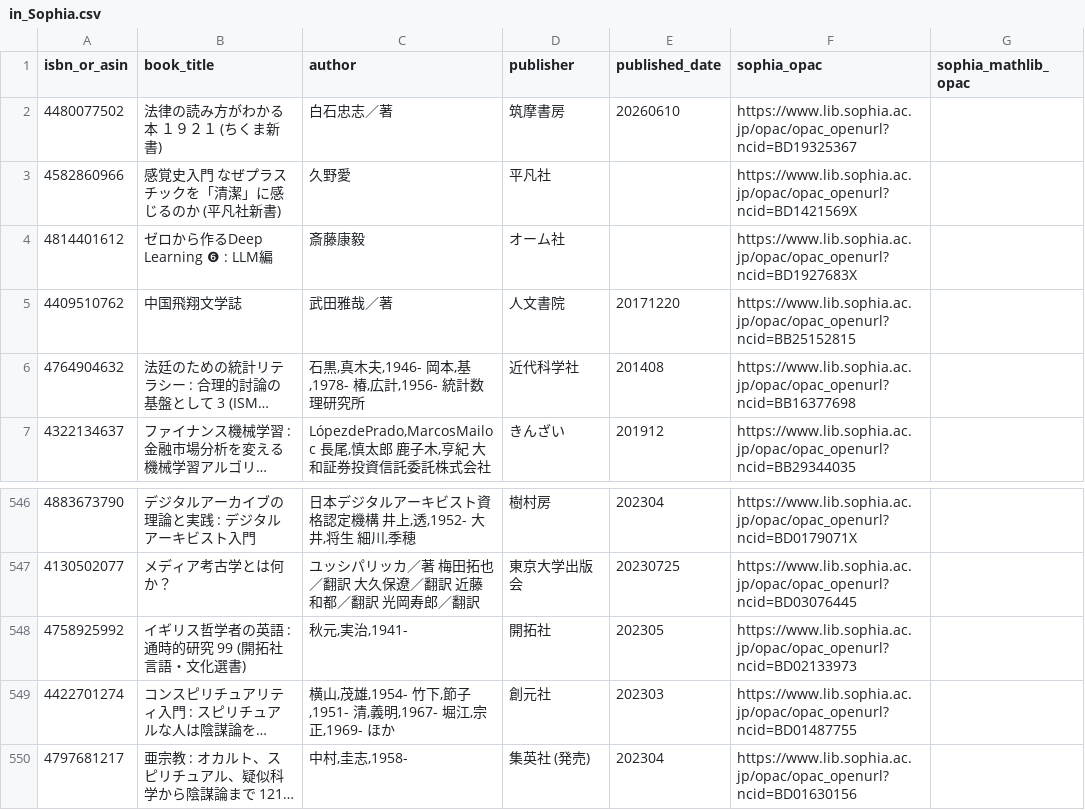
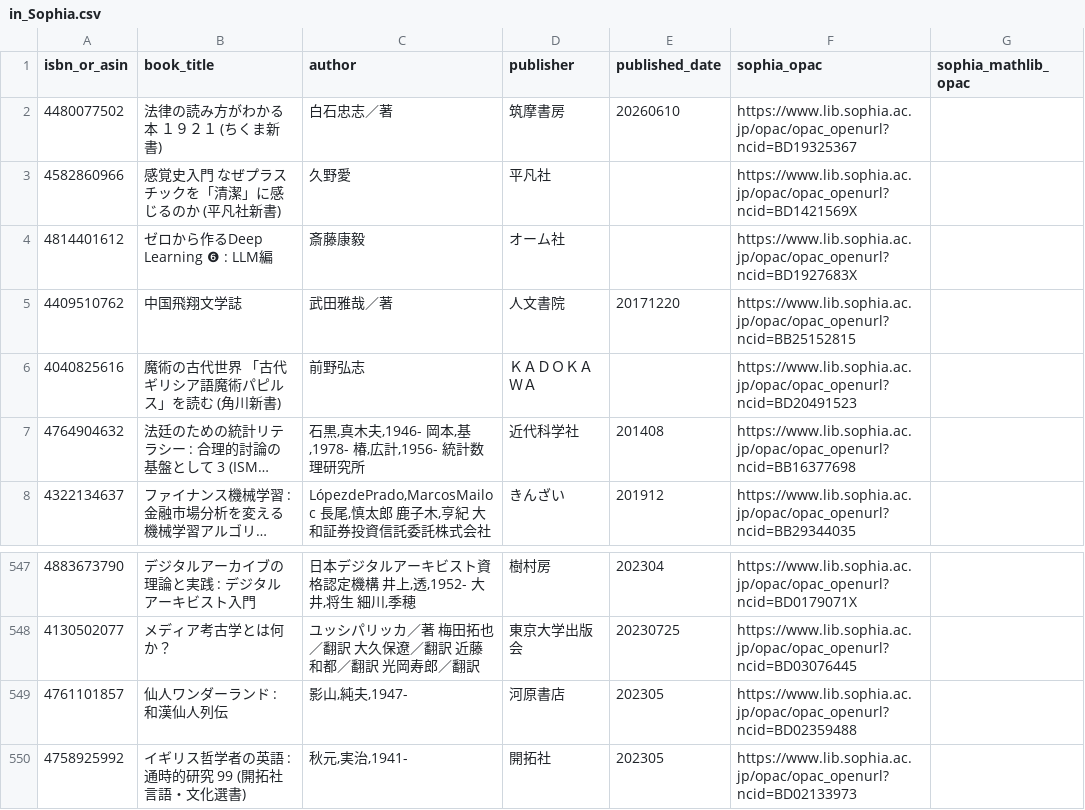
Before and after one commit to stepney141/bookmaker, a CSV file: apps/bookmeter/csv/in_Sophia.csv, drawn as a sheet; only a part is shown, gaps mark what is left out; the shorter side is filled out with more unchanged rows; long unchanged cells end in …; the diff names each change by its address in the sheet, - before the commit and + after, or states it on an @@ line.

```diff
--- a/apps/bookmeter/csv/in_Sophia.csv
+++ b/apps/bookmeter/csv/in_Sophia.csv
+row 6: 4040825616 | 魔術の古代世界 「古代ギリシア語魔術パピルス」を読む (角川新書) | 前野弘志 | ＫＡＤＯＫＡＷＡ |  | https://www.lib.sophia.ac.jp/opac/opac_openurl?ncid=BD20491523
+row 549: 4761101857 | 仙人ワンダーランド : 和漢仙人列伝 | 影山,純夫,1947- | 河原書店 | 202305 | https://www.lib.sophia.ac.jp/opac/opac_openurl?ncid=BD02359488
```
Also changed, not shown: apps/bookmeter/csv/bookmeter_wish_books.csv, apps/bookmeter/csv/in_Sophia_but_not_in_UTokyo.csv, 5 other files.
